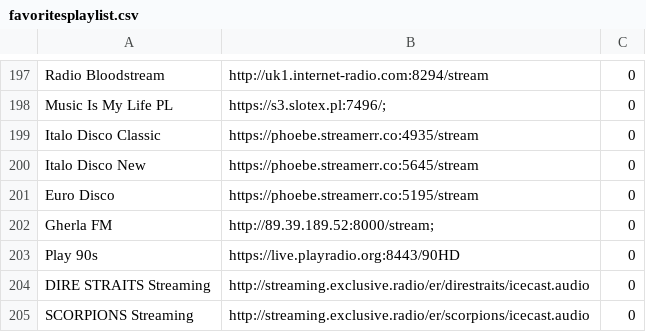
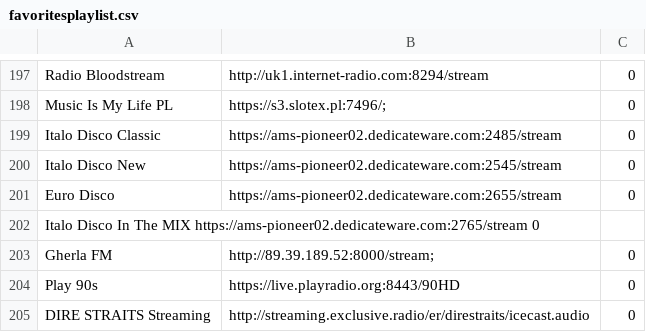
Before and after one commit to V-Jacky/playlist, a CSV file: Banki_yoRadio/favoritesplaylist.csv, drawn as a sheet; only a part is shown, gaps mark what is left out; the shorter side is filled out with more unchanged rows.

Commit message:
Update favoritesplaylist.csv

```diff
--- a/Banki_yoRadio/favoritesplaylist.csv
+++ b/Banki_yoRadio/favoritesplaylist.csv
@@ -198,5 +198,6 @@ Radio Bloodstream	http://uk1.internet-radio.com:8294/stream	0
 Music Is My Life PL	https://s3.slotex.pl:7496/;	0	
-Italo Disco Classic	https://phoebe.streamerr.co:4935/stream	0	
-Italo Disco New	https://phoebe.streamerr.co:5645/stream	0	
-Euro Disco	https://phoebe.streamerr.co:5195/stream	0	
+Italo Disco Classic	https://ams-pioneer02.dedicateware.com:2485/stream	0	
+Italo Disco New	https://ams-pioneer02.dedicateware.com:2545/stream	0	
+Euro Disco	https://ams-pioneer02.dedicateware.com:2655/stream	0
+Italo Disco In The MIX  https://ams-pioneer02.dedicateware.com:2765/stream  0
 Gherla FM	http://89.39.189.52:8000/stream;	0	
```
